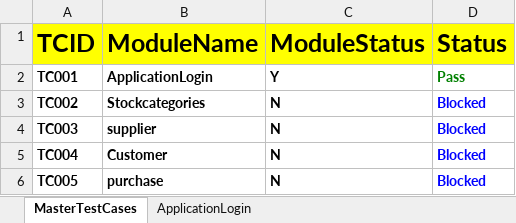
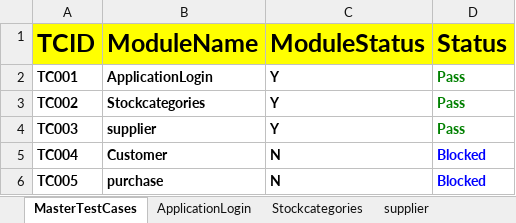
Before and after one commit to RangaReddy12/OJTLive, an Excel workbook: FileOutput/HybridResults.xlsx, sheet MasterTestCases, drawn as a sheet; values as stored, in another font and other column widths than the file's, no borders; the diff names each change by its address in the sheet, - before the commit and + after, or states it on an @@ line.

```diff
--- a/FileOutput/HybridResults.xlsx (sheet MasterTestCases)
+++ b/FileOutput/HybridResults.xlsx (sheet MasterTestCases)
+sheet tab: Stockcategories
+sheet tab: supplier
-C3:C4 (ModuleStatus): N
+C3:C4 (ModuleStatus): Y
-D3:D4 (Status): Blocked
+D3:D4 (Status): Pass
-D3:D4 text colour: #0000FF
+D3:D4 text colour: #008000
```
Also changed, not shown: FileInput/DataEngine.xlsx, 7 other files.
